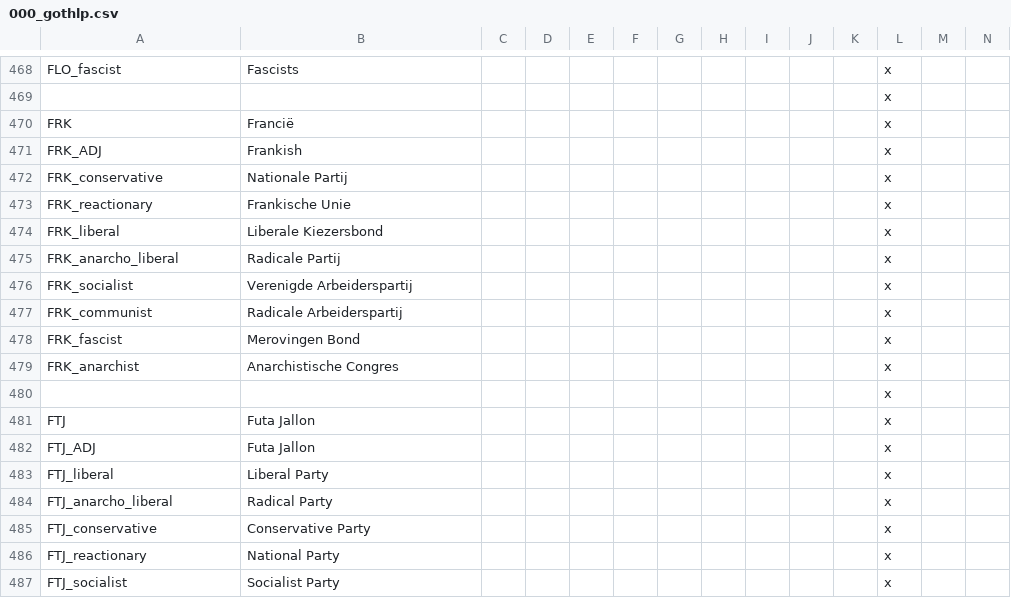
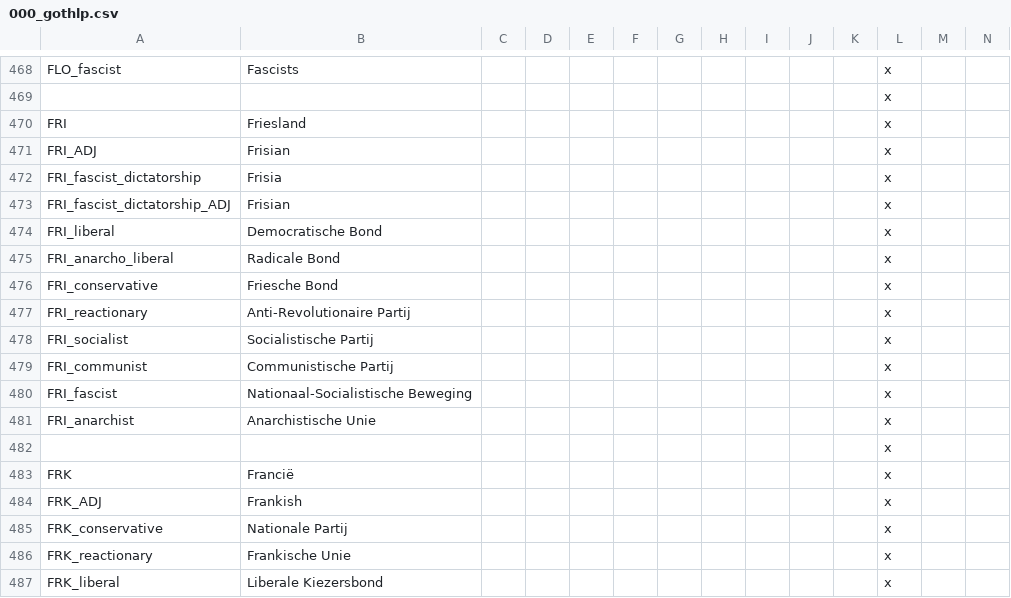
Before and after one commit to Ofaloaf/GothV2, a CSV file: localisation/000_gothlp.csv, drawn as a sheet; only a part is shown, gaps mark what is left out; the shorter side is filled out with more unchanged rows; rows hold the shown columns only; the diff names each change by its address in the sheet, - before the commit and + after, or states it on an @@ line.

Commit message:
Great Wars & Great Fixes
-Added FRI - Frisia as a tag
-Added Frankish dismantling event in the Great War event chain that,
among other things, adds cores for Frisia in northwest Francië.
-Reskinned some British GC units
-Changed Missori's kingdom flag
-Changed Sud-Est's fascist and republican flags
-Changed Thrace's national value. Maybe it'll be less stable now!
-Fixed British pop issue in Trinidad & Tobago
-Added Japanese cores to Sakhalin
-Reworked the Homestead Act decision so several major powers in the
Americas can use it to draw in more immigrants
-Changed regional layout in parts of the Americas

```diff
--- a/localisation/000_gothlp.csv
+++ b/localisation/000_gothlp.csv
+row 470: FRI | Friesland |  |  |  |  |  |  |  |  |  | x
+row 471: FRI_ADJ | Frisian |  |  |  |  |  |  |  |  |  | x
+row 472: FRI_fascist_dictatorship | Frisia |  |  |  |  |  |  |  |  |  | x
+row 473: FRI_fascist_dictatorship_ADJ | Frisian |  |  |  |  |  |  |  |  |  | x
+row 474: FRI_liberal | Democratische Bond |  |  |  |  |  |  |  |  |  | x
+row 475: FRI_anarcho_liberal | Radicale Bond |  |  |  |  |  |  |  |  |  | x
+row 476: FRI_conservative | Friesche Bond |  |  |  |  |  |  |  |  |  | x
+row 477: FRI_reactionary | Anti-Revolutionaire Partij |  |  |  |  |  |  |  |  |  | x
+row 478: FRI_socialist | Socialistische Partij |  |  |  |  |  |  |  |  |  | x
+row 479: FRI_communist | Communistische Partij |  |  |  |  |  |  |  |  |  | x
+row 480: FRI_fascist | Nationaal-Socialistische Beweging |  |  |  |  |  |  |  |  |  | x
+row 481: FRI_anarchist | Anarchistische Unie |  |  |  |  |  |  |  |  |  | x
+row 482:  |  |  |  |  |  |  |  |  |  |  | x
```
Also changed, not shown: localisation/00_event_overwrites.csv, localisation/00_province_overwrites.csv, 38 other files.
